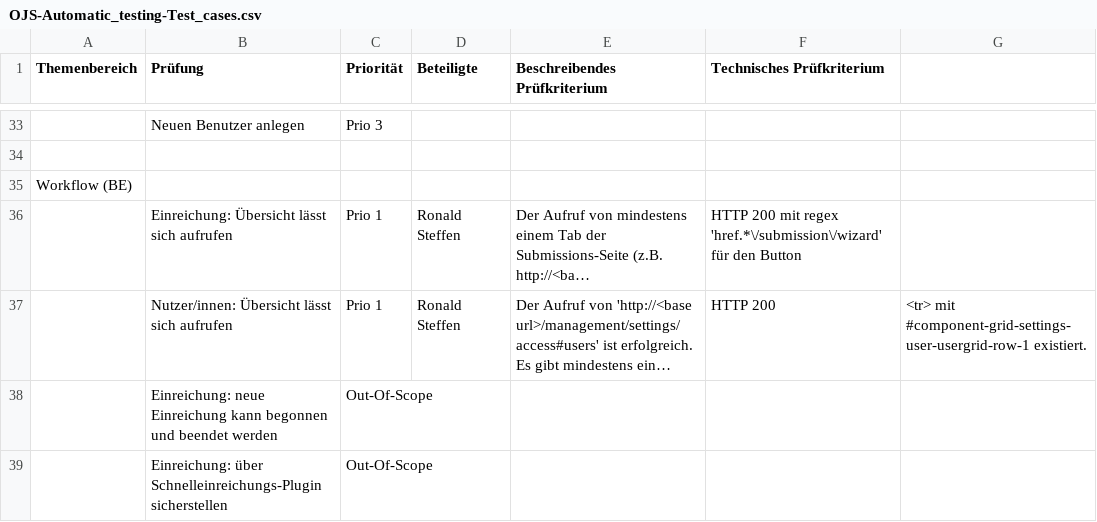
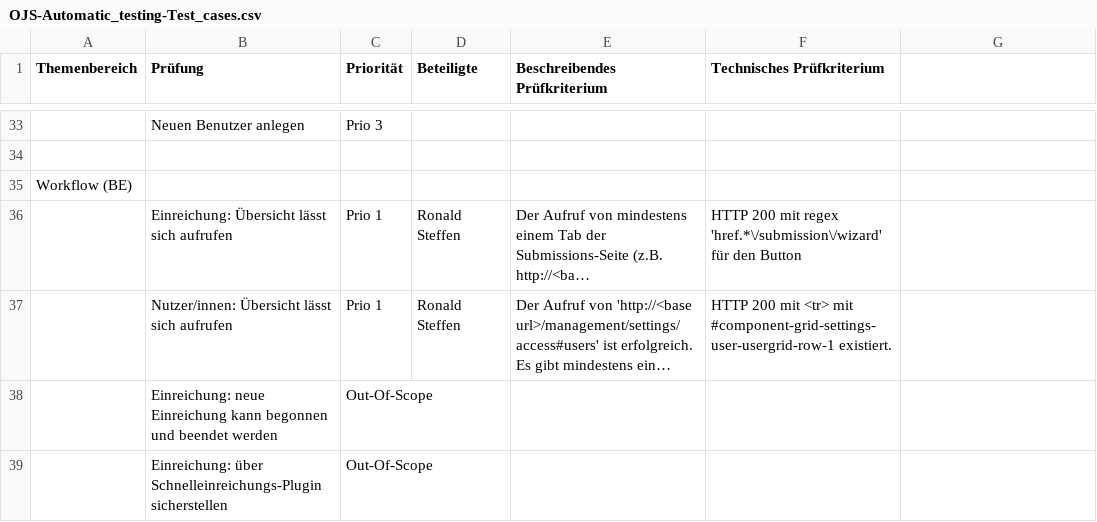
Before and after one commit to ronste/OJS-Tests, a CSV file: OJS-Automatic_testing-Test_cases.csv, drawn as a sheet; only a part is shown, gaps mark what is left out; long unchanged cells end in …; the diff names each change by its address in the sheet, - before the commit and + after, or states it on an @@ line.

Commit message:
Fix column

```diff
--- a/OJS-Automatic_testing-Test_cases.csv
+++ b/OJS-Automatic_testing-Test_cases.csv
-F37 (Technisches Prüfkriterium): HTTP 200
+F37 (Technisches Prüfkriterium): HTTP 200 mit <tr> mit #component-grid-settings-user-usergrid-row-1 existiert.
-G37: <tr> mit #component-grid-settings-user-usergrid-row-1 existiert.
+G37: (empty)
```
